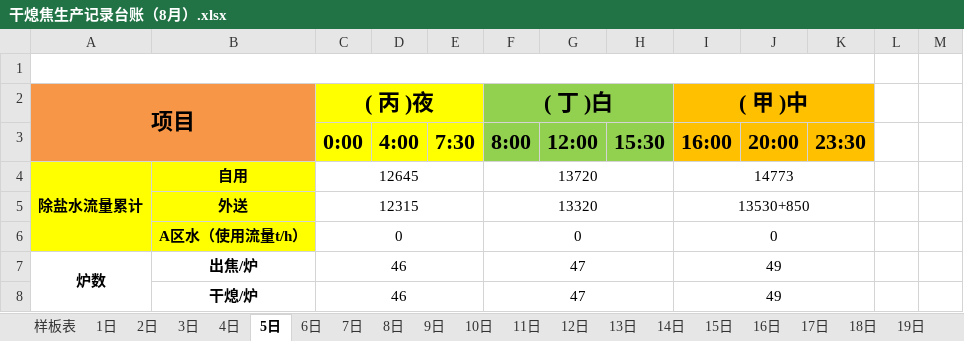
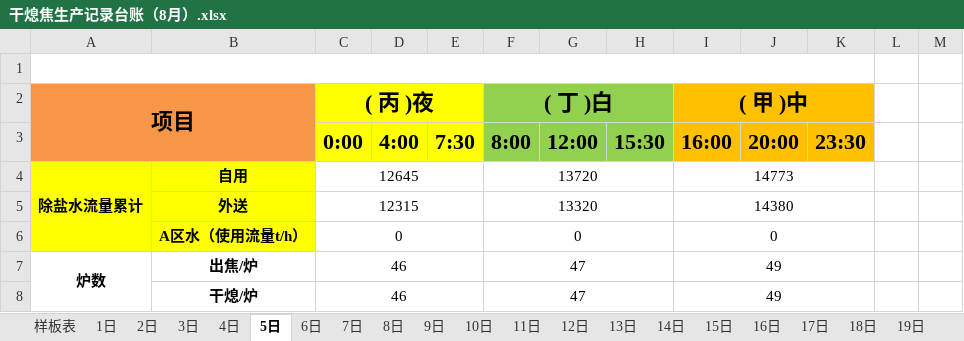
Before and after one commit to ErzhongHoo/-, an Excel workbook: 干熄焦生产记录台账/2020/干熄焦生产记录台账（8月）.xlsx, sheet 5日, drawn as a sheet; only a part is shown; values as stored, in another font and other column widths than the file's, no borders; the diff names each change by its address in the sheet, - before the commit and + after, or states it on an @@ line.

```diff
--- a/干熄焦生产记录台账/2020/干熄焦生产记录台账（8月）.xlsx (sheet 5日)
+++ b/干熄焦生产记录台账/2020/干熄焦生产记录台账（8月）.xlsx (sheet 5日)
-I5 (16:00): 13530+850
+I5 (16:00): 14380
```
Also changed, not shown: 干熄焦生产记录台账/2019/干熄焦生产记录台账（1月）.xlsx, 干熄焦生产记录台账/2019/干熄焦生产记录台账（3月）.xlsx, 31 other files.
